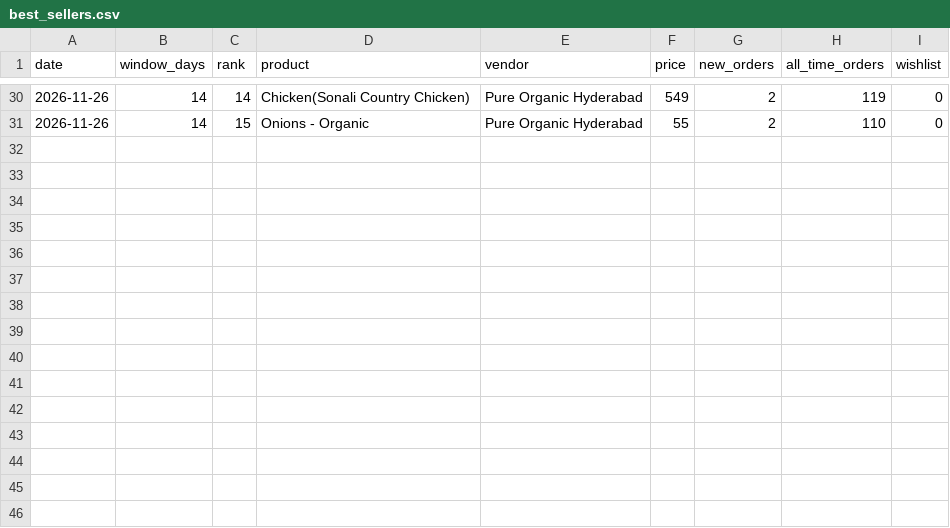
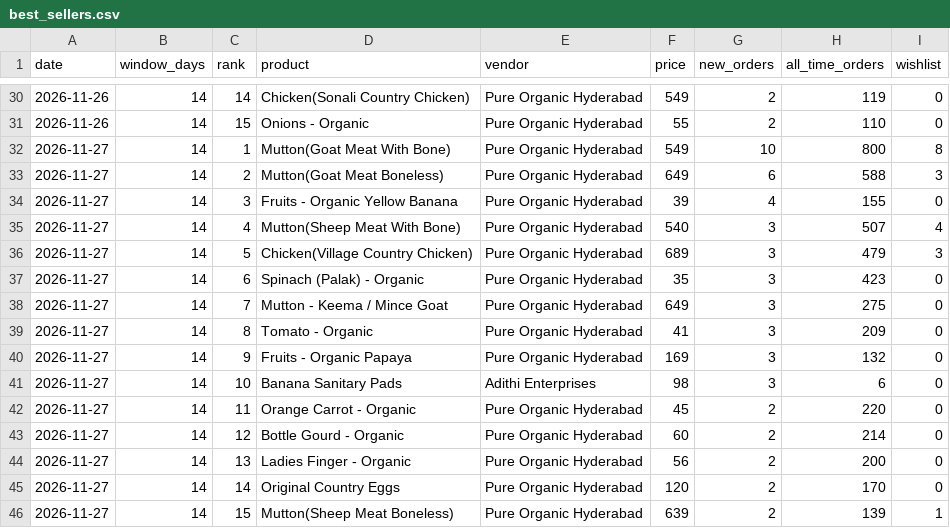
Before and after one commit to gjsgopi-dev/pureorganiczone-reels, a CSV file: insights/best_sellers.csv, drawn as a sheet; only a part is shown, gaps mark what is left out.

```diff
--- a/insights/best_sellers.csv
+++ b/insights/best_sellers.csv
@@ -31 +31,16 @@ date,window_days,rank,product,vendor,price,new_orders,all_time_orders,wishlist
 2026-11-26,14,15,Onions - Organic,Pure Organic Hyderabad,55,2,110,0
+2026-11-27,14,1,Mutton(Goat Meat With Bone),Pure Organic Hyderabad,549,10,800,8
+2026-11-27,14,2,Mutton(Goat Meat Boneless),Pure Organic Hyderabad,649,6,588,3
+2026-11-27,14,3,Fruits - Organic Yellow Banana,Pure Organic Hyderabad,39,4,155,0
+2026-11-27,14,4,Mutton(Sheep Meat With Bone),Pure Organic Hyderabad,540,3,507,4
+2026-11-27,14,5,Chicken(Village Country Chicken),Pure Organic Hyderabad,689,3,479,3
+2026-11-27,14,6,Spinach (Palak) - Organic,Pure Organic Hyderabad,35,3,423,0
+2026-11-27,14,7,Mutton - Keema / Mince Goat,Pure Organic Hyderabad,649,3,275,0
+2026-11-27,14,8,Tomato - Organic,Pure Organic Hyderabad,41,3,209,0
+2026-11-27,14,9,Fruits - Organic Papaya,Pure Organic Hyderabad,169,3,132,0
+2026-11-27,14,10,Banana Sanitary Pads,Adithi Enterprises,98,3,6,0
+2026-11-27,14,11,Orange Carrot - Organic,Pure Organic Hyderabad,45,2,220,0
+2026-11-27,14,12,Bottle Gourd - Organic,Pure Organic Hyderabad,60,2,214,0
+2026-11-27,14,13,Ladies Finger - Organic,Pure Organic Hyderabad,56,2,200,0
+2026-11-27,14,14,Original Country Eggs,Pure Organic Hyderabad,120,2,170,0
+2026-11-27,14,15,Mutton(Sheep Meat Boneless),Pure Organic Hyderabad,639,2,139,1
```
Also changed, not shown: insights/viral_refs.csv, 3 other files.
